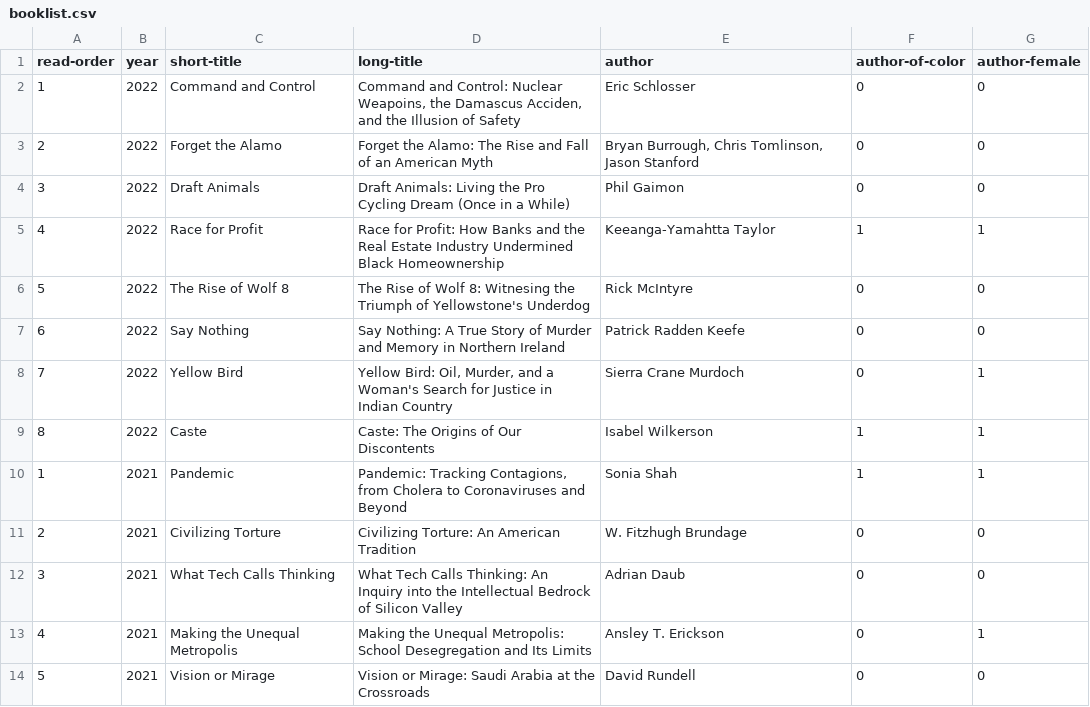
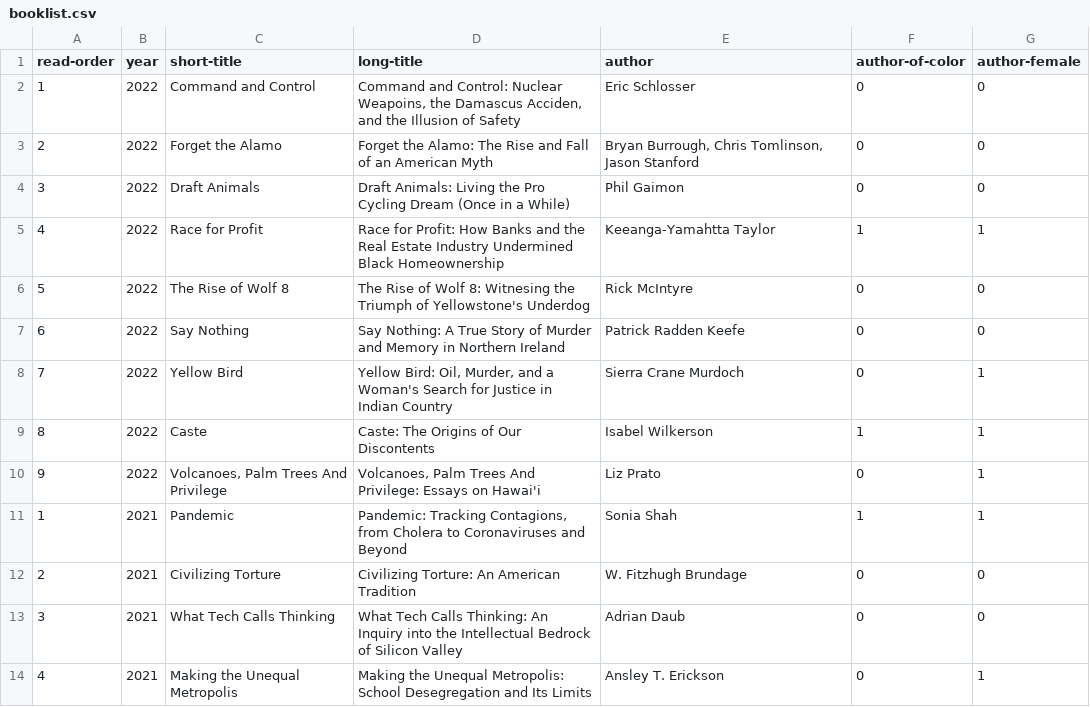
Before and after one commit to davemoyer/books-interactive, a CSV file: booklist.csv, drawn as a sheet; only a part is shown; the shorter side is filled out with more unchanged rows; the diff names each change by its address in the sheet, - before the commit and + after, or states it on an @@ line.

Commit message:
add hawaii book and order to table

```diff
--- a/booklist.csv
+++ b/booklist.csv
+row 10: 9 | 2022 | Volcanoes, Palm Trees And Privilege | Volcanoes, Palm Trees And Privilege: Essays on Hawai'i | Liz Prato | 0 | 1
```
Also changed, not shown: 2 other files.
